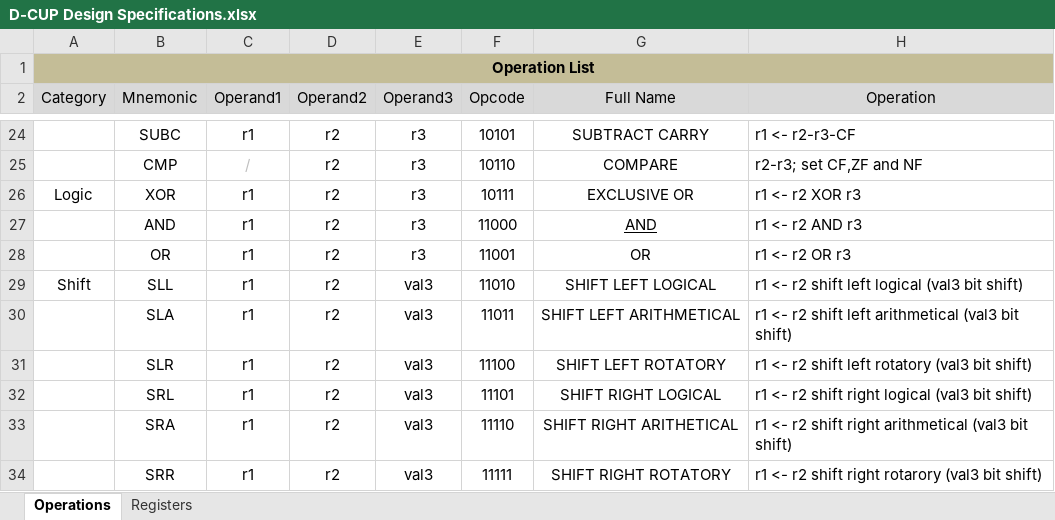
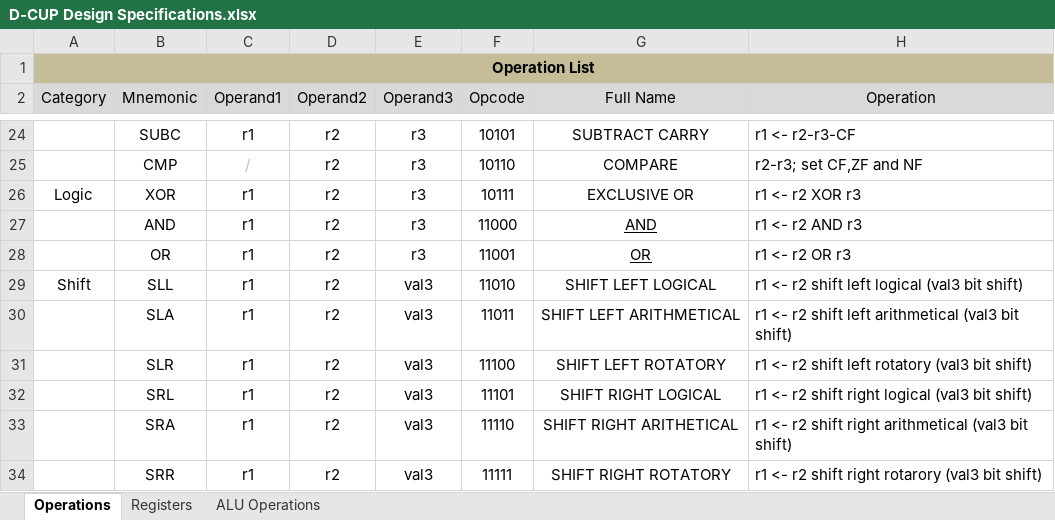
Before and after one commit to davidqiu1993/D-CPU, an Excel workbook: Documents/D-CUP Design Specifications.xlsx, sheet Operations, drawn as a sheet; only a part is shown, gaps mark what is left out; values as stored, in another font and other column widths than the file's, no borders; the diff names each change by its address in the sheet, - before the commit and + after, or states it on an @@ line.

```diff
--- a/Documents/D-CUP Design Specifications.xlsx (sheet Operations)
+++ b/Documents/D-CUP Design Specifications.xlsx (sheet Operations)
+sheet tab: ALU Operations
-G28 underline: off
+G28 underline: on
```
Also changed, not shown: 1 other file.
